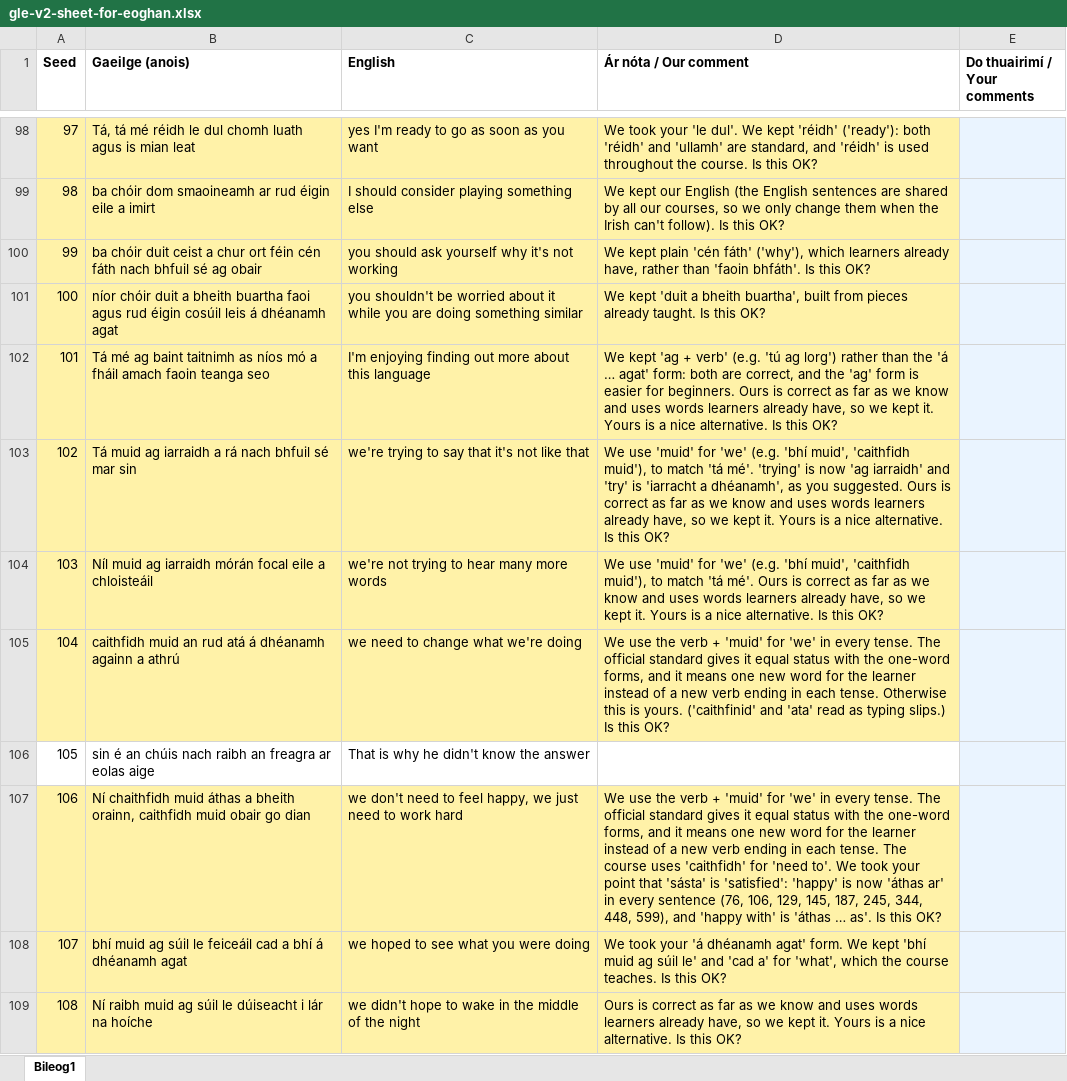
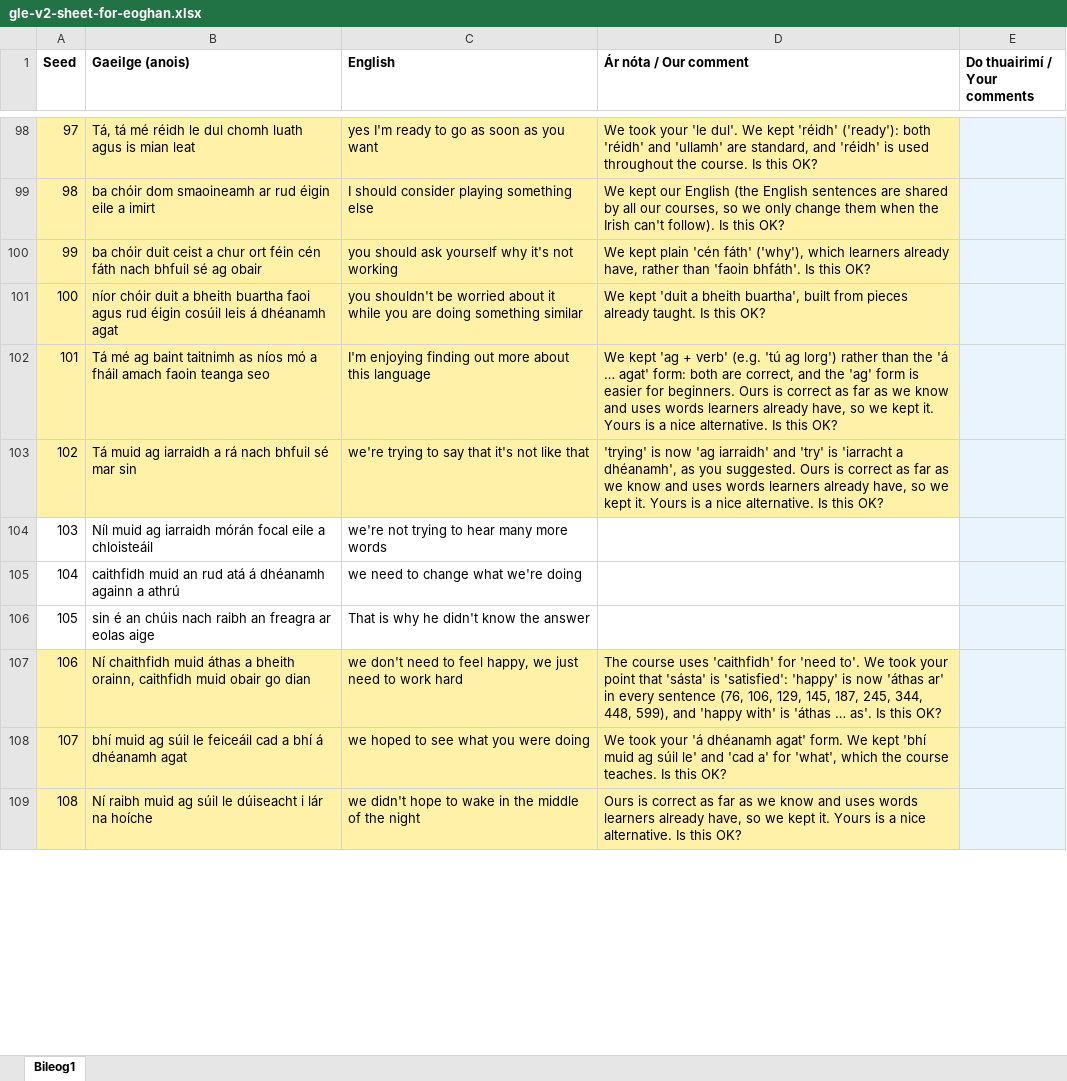
Before and after one commit to thomascassidyzm/ssi-dashboard-v7, an Excel workbook: ops/gle-v2-eoghan-excel-2026-11-16/gle-v2-sheet-for-eoghan.xlsx, sheet Bileog1, drawn as a sheet; only a part is shown, gaps mark what is left out; values as stored, in another font and other column widths than the file's, no borders; the diff covers the shown part only; the diff names each change by its address in the sheet, - before the commit and + after, or states it on an @@ line.

```diff
--- a/ops/gle-v2-eoghan-excel-2026-11-16/gle-v2-sheet-for-eoghan.xlsx (sheet Bileog1)
+++ b/ops/gle-v2-eoghan-excel-2026-11-16/gle-v2-sheet-for-eoghan.xlsx (sheet Bileog1)
-D103 (Ár nóta / Our comment): We use 'muid' for 'we' (e.g. 'bhí muid', 'caithfidh muid'), to match 'tá mé'. 'trying' is…
+D103 (Ár nóta / Our comment): 'trying' is…
-A104:D105 fill: #FFF2A8
+A104:D105 fill: none
-D104 (Ár nóta / Our comment): We use 'muid' for 'we' (e.g. 'bhí muid', 'caithfidh muid'), to match 'tá mé'. Ours is correct as far as we know and uses words learners already have, so we kept it. Yours is a nice alternative. Is this OK?
+D104 (Ár nóta / Our comment): (empty)
-D105 (Ár nóta / Our comment): We use the verb + 'muid' for 'we' in every tense. The official standard gives it equal status with the one-word forms, and it means one new word for the learner instead of a new verb ending in each tense. Otherwise this is yours. ('caithfinid' and 'ata' read as typing slips.) Is this OK?
+D105 (Ár nóta / Our comment): (empty)
-D107 (Ár nóta / Our comment): We use the verb + 'muid' for 'we' in every tense. The official standard gives it equal status with the one-word forms, and it means one new word for the learner instead of a new verb ending in each tense. The course…
+D107 (Ár nóta / Our comment): The course…
```
Also changed, not shown: 41 edited cells and cell formats elsewhere in this sheet, 2 other files.
